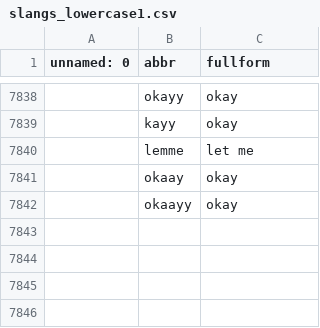
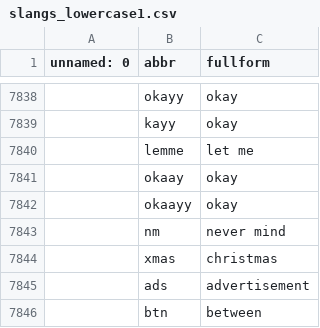
Before and after one commit to dinadz04/datalagi, a CSV file: slangs_lowercase1.csv, drawn as a sheet; only a part is shown, gaps mark what is left out.

Commit message:
Update slangs_lowercase1.csv

```diff
--- a/slangs_lowercase1.csv
+++ b/slangs_lowercase1.csv
@@ -7842 +7842,5 @@ unnamed: 0,abbr,fullform
 ,okaayy,okay
+,nm,never mind
+,xmas,christmas
+,ads,advertisement
+,btn,between
```
